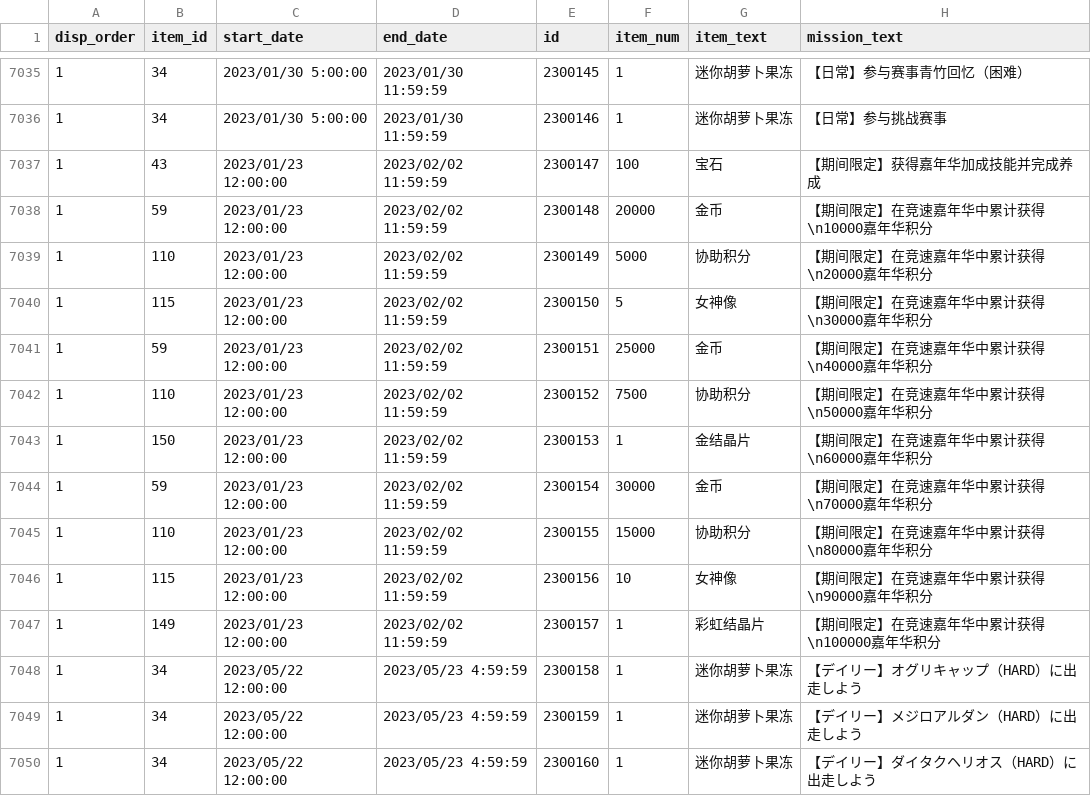
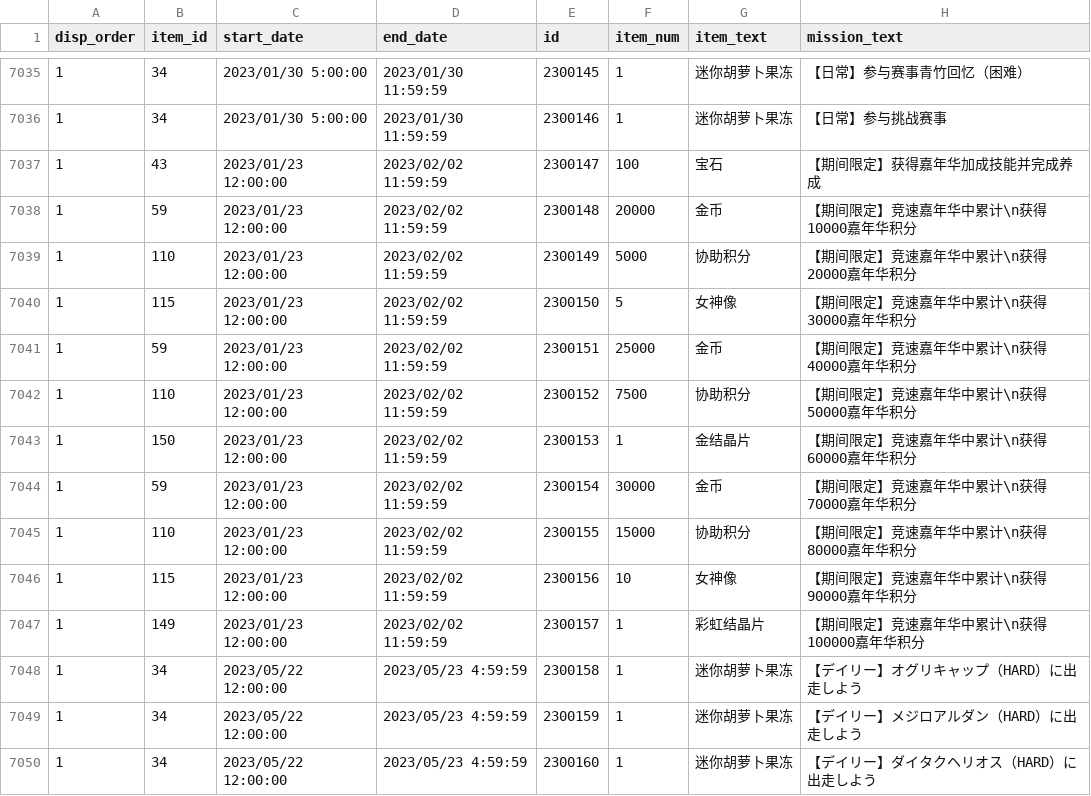
Before and after one commit to mikumifa/uma-tools, a CSV file: results/jp/mission_with_text.csv, drawn as a sheet; only a part is shown, gaps mark what is left out.

```diff
--- a/results/jp/mission_with_text.csv
+++ b/results/jp/mission_with_text.csv
@@ -7037,12 +7037,12 @@
 1,43,2023/01/23 12:00:00,2023/02/02 11:59:59,2300147,100,宝石,【期间限定】获得嘉年华加成技能并完成养成
-1,59,2023/01/23 12:00:00,2023/02/02 11:59:59,2300148,20000,金币,【期间限定】在竞速嘉年华中累计获得\n10000嘉年华积分
-1,110,2023/01/23 12:00:00,2023/02/02 11:59:59,2300149,5000,协助积分,【期间限定】在竞速嘉年华中累计获得\n20000嘉年华积分
-1,115,2023/01/23 12:00:00,2023/02/02 11:59:59,2300150,5,女神像,【期间限定】在竞速嘉年华中累计获得\n30000嘉年华积分
-1,59,2023/01/23 12:00:00,2023/02/02 11:59:59,2300151,25000,金币,【期间限定】在竞速嘉年华中累计获得\n40000嘉年华积分
-1,110,2023/01/23 12:00:00,2023/02/02 11:59:59,2300152,7500,协助积分,【期间限定】在竞速嘉年华中累计获得\n50000嘉年华积分
-1,150,2023/01/23 12:00:00,2023/02/02 11:59:59,2300153,1,金结晶片,【期间限定】在竞速嘉年华中累计获得\n60000嘉年华积分
-1,59,2023/01/23 12:00:00,2023/02/02 11:59:59,2300154,30000,金币,【期间限定】在竞速嘉年华中累计获得\n70000嘉年华积分
-1,110,2023/01/23 12:00:00,2023/02/02 11:59:59,2300155,15000,协助积分,【期间限定】在竞速嘉年华中累计获得\n80000嘉年华积分
-1,115,2023/01/23 12:00:00,2023/02/02 11:59:59,2300156,10,女神像,【期间限定】在竞速嘉年华中累计获得\n90000嘉年华积分
-1,149,2023/01/23 12:00:00,2023/02/02 11:59:59,2300157,1,彩虹结晶片,【期间限定】在竞速嘉年华中累计获得\n100000嘉年华积分
+1,59,2023/01/23 12:00:00,2023/02/02 11:59:59,2300148,20000,金币,【期间限定】竞速嘉年华中累计\n获得10000嘉年华积分
+1,110,2023/01/23 12:00:00,2023/02/02 11:59:59,2300149,5000,协助积分,【期间限定】竞速嘉年华中累计\n获得20000嘉年华积分
+1,115,2023/01/23 12:00:00,2023/02/02 11:59:59,2300150,5,女神像,【期间限定】竞速嘉年华中累计\n获得30000嘉年华积分
+1,59,2023/01/23 12:00:00,2023/02/02 11:59:59,2300151,25000,金币,【期间限定】竞速嘉年华中累计\n获得40000嘉年华积分
+1,110,2023/01/23 12:00:00,2023/02/02 11:59:59,2300152,7500,协助积分,【期间限定】竞速嘉年华中累计\n获得50000嘉年华积分
+1,150,2023/01/23 12:00:00,2023/02/02 11:59:59,2300153,1,金结晶片,【期间限定】竞速嘉年华中累计\n获得60000嘉年华积分
+1,59,2023/01/23 12:00:00,2023/02/02 11:59:59,2300154,30000,金币,【期间限定】竞速嘉年华中累计\n获得70000嘉年华积分
+1,110,2023/01/23 12:00:00,2023/02/02 11:59:59,2300155,15000,协助积分,【期间限定】竞速嘉年华中累计\n获得80000嘉年华积分
+1,115,2023/01/23 12:00:00,2023/02/02 11:59:59,2300156,10,女神像,【期间限定】竞速嘉年华中累计\n获得90000嘉年华积分
+1,149,2023/01/23 12:00:00,2023/02/02 11:59:59,2300157,1,彩虹结晶片,【期间限定】竞速嘉年华中累计\n获得100000嘉年华积分
 1,34,2023/05/22 12:00:00,2023/05/23 4:59:59,2300158,1,迷你胡萝卜果冻,【デイリー】オグリキャップ（HARD）に出走しよう
```
Also changed, not shown: results/login_bonus_stats.csv, results/mission_with_text.csv, 5 other files.
